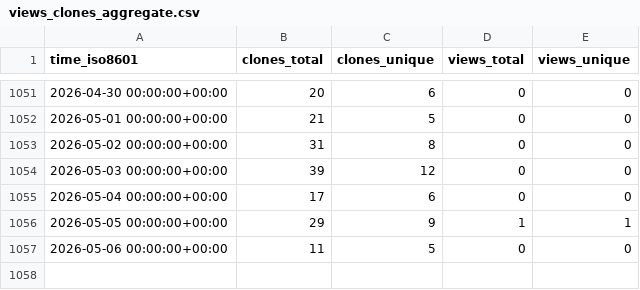
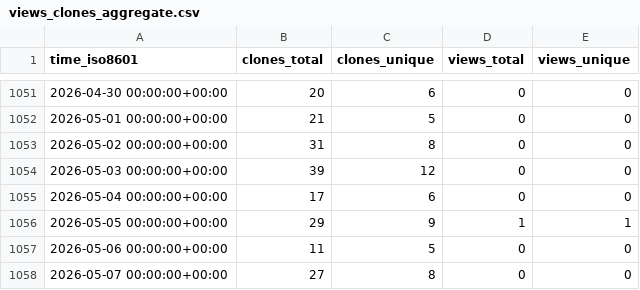
Before and after one commit to abhinav12k/Typster, a CSV file: abhinav12k/Typster/ghrs-data/views_clones_aggregate.csv, drawn as a sheet; only a part is shown, gaps mark what is left out.

```diff
--- a/abhinav12k/Typster/ghrs-data/views_clones_aggregate.csv
+++ b/abhinav12k/Typster/ghrs-data/views_clones_aggregate.csv
@@ -1057 +1057,2 @@ time_iso8601,clones_total,clones_unique,views_total,views_unique
 2026-05-06 00:00:00+00:00,11,5,0,0
+2026-05-07 00:00:00+00:00,27,8,0,0
```
Also changed, not shown: 1 other file.
